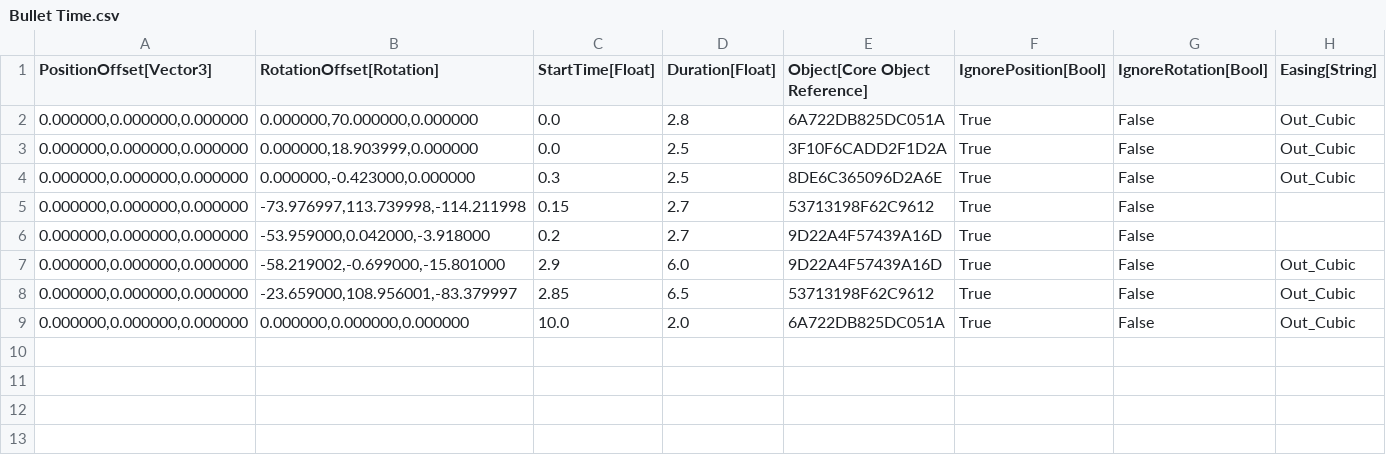
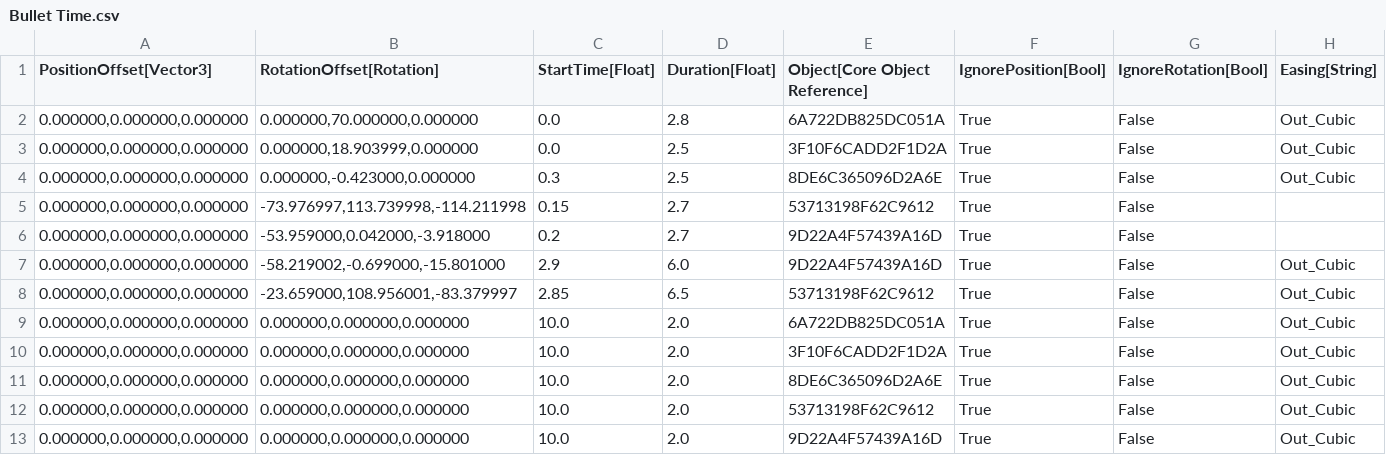
Before and after one commit to CommanderFoo/Core-MekaVerse-Matrix, a CSV file: Data/DataTables/Bullet Time.csv, drawn as a sheet; the diff names each change by its address in the sheet, - before the commit and + after, or states it on an @@ line.

Commit message:
Update Bullet Time.csv

```diff
--- a/Data/DataTables/Bullet Time.csv
+++ b/Data/DataTables/Bullet Time.csv
+row 10: 0.000000,0.000000,0.000000 | 0.000000,0.000000,0.000000 | 10.0 | 2.0 | 3F10F6CADD2F1D2A | True | False | Out_Cubic
+row 11: 0.000000,0.000000,0.000000 | 0.000000,0.000000,0.000000 | 10.0 | 2.0 | 8DE6C365096D2A6E | True | False | Out_Cubic
+row 12: 0.000000,0.000000,0.000000 | 0.000000,0.000000,0.000000 | 10.0 | 2.0 | 53713198F62C9612 | True | False | Out_Cubic
+row 13: 0.000000,0.000000,0.000000 | 0.000000,0.000000,0.000000 | 10.0 | 2.0 | 9D22A4F57439A16D | True | False | Out_Cubic
```
